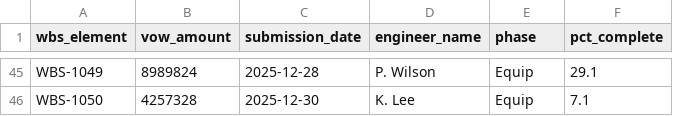
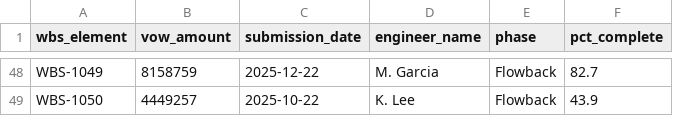
Before and after one commit to amolgulati/capex-agent-demo, a CSV file: capex-agent-demo/data/vow_estimates.csv, drawn as a sheet; only a part is shown, gaps mark what is left out; addresses are those after the commit; the diff covers the shown part only; the diff names each change by its address in the sheet, - before the commit and + after, or states it on an @@ line.

```diff
--- a/capex-agent-demo/data/vow_estimates.csv
+++ b/capex-agent-demo/data/vow_estimates.csv
-B48 (vow_amount): 8989824
+B48 (vow_amount): 8158759
-C48 (submission_date): 2025-12-28
+C48 (submission_date): 2025-12-22
-D48 (engineer_name): P. Wilson
+D48 (engineer_name): M. Garcia
-E48:E49 (phase): Equip
+E48:E49 (phase): Flowback
-F48 (pct_complete): 29.1
+F48 (pct_complete): 82.7
-B49 (vow_amount): 4257328
+B49 (vow_amount): 4449257
-C49 (submission_date): 2025-12-30
+C49 (submission_date): 2025-10-22
-F49 (pct_complete): 7.1
+F49 (pct_complete): 43.9
```
Also changed, not shown: 3 added rows and 58 edited cells elsewhere in this file, capex-agent-demo/data/drill_schedule.csv, capex-agent-demo/data/prior_period_accruals.csv, 5 other files.
